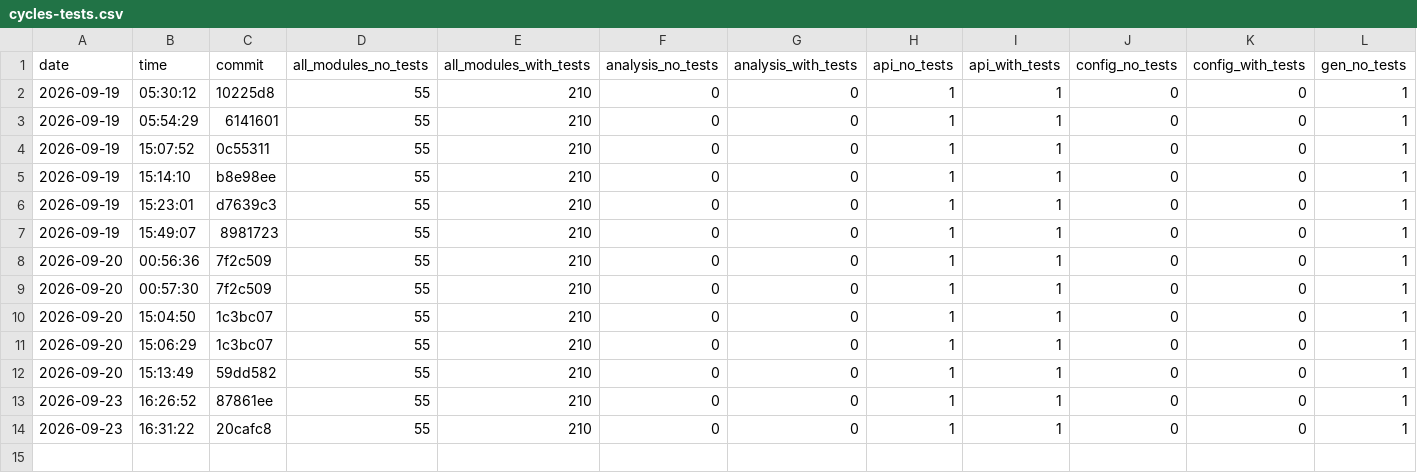
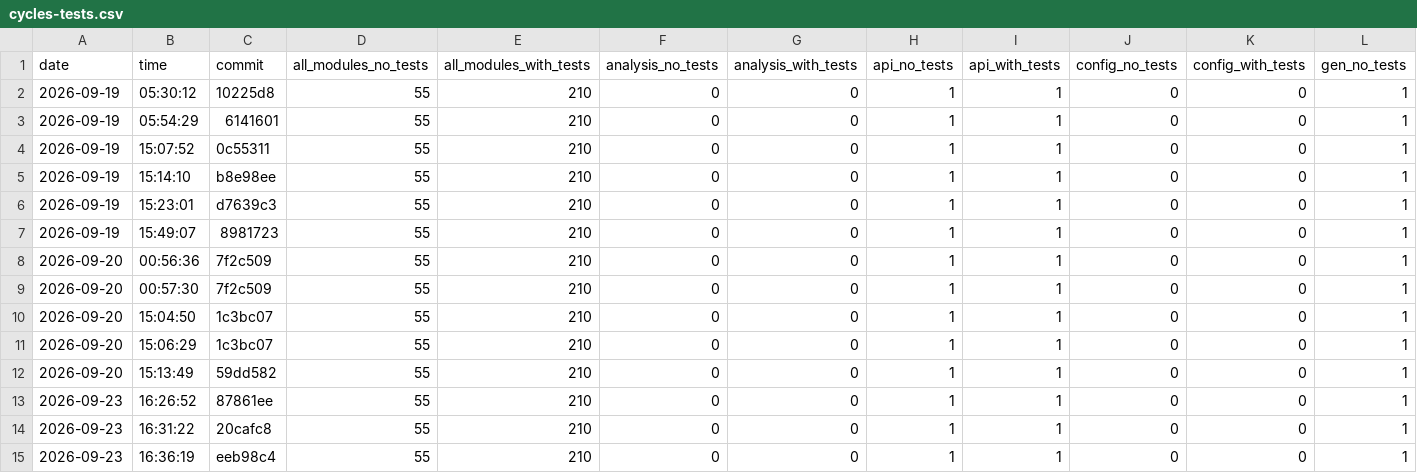
Before and after one commit to nguyentrungnghia1802/use, a CSV file: docs/archunit-results/cycles-tests.csv, drawn as a sheet; only a part is shown; rows hold the shown columns only; the diff names each change by its address in the sheet, - before the commit and + after, or states it on an @@ line.

```diff
--- a/docs/archunit-results/cycles-tests.csv
+++ b/docs/archunit-results/cycles-tests.csv
+row 15: 2026-09-23 | 16:36:19 | eeb98c4 | 55 | 210 | 0 | 0 | 1 | 1 | 0 | 0 | 1
```
Also changed, not shown: docs/archunit-results/build-times.csv, docs/archunit-results/layer-violations.csv.
